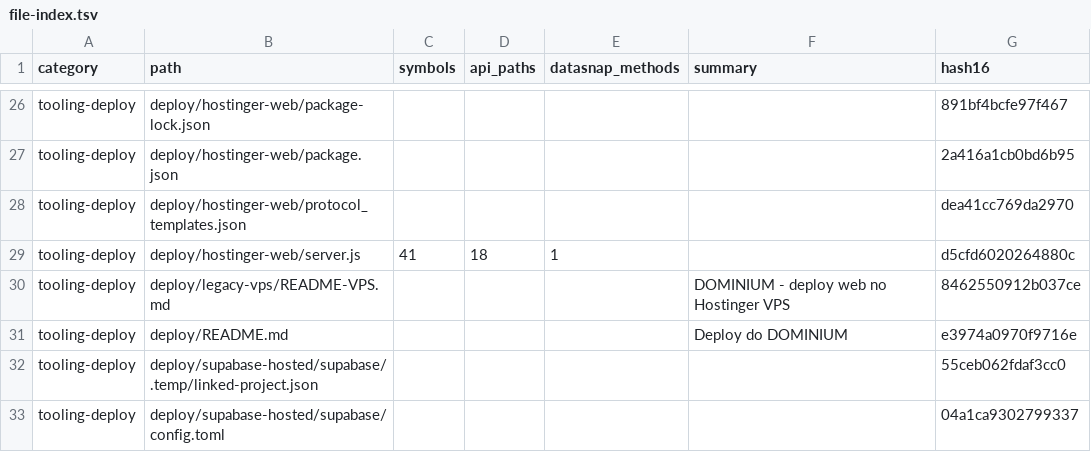
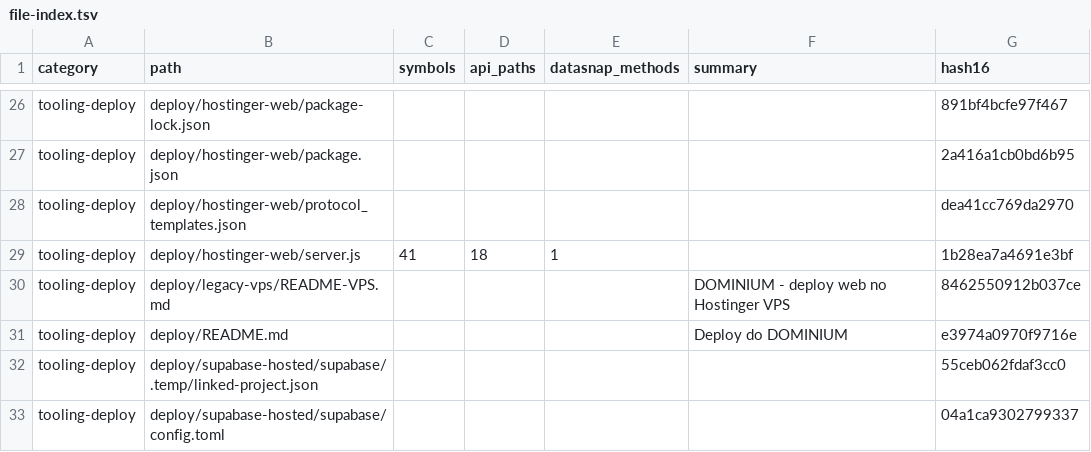
Before and after one commit to clarotechnet/dominium, a TSV file: .dominium/file-index.tsv, drawn as a sheet; only a part is shown, gaps mark what is left out.

```diff
--- a/.dominium/file-index.tsv
+++ b/.dominium/file-index.tsv
@@ -28,3 +28,3 @@ tooling-deploy	deploy/hostinger-web/package.json					2a416a1cb0bd6b95
 tooling-deploy	deploy/hostinger-web/protocol_templates.json					dea41cc769da2970
-tooling-deploy	deploy/hostinger-web/server.js	41	18	1		d5cfd6020264880c
+tooling-deploy	deploy/hostinger-web/server.js	41	18	1		1b28ea7a4691e3bf
 tooling-deploy	deploy/legacy-vps/README-VPS.md				DOMINIUM - deploy web no Hostinger VPS	8462550912b037ce
```
Also changed, not shown: .dominium/symbol-index.tsv, 3 other files.
